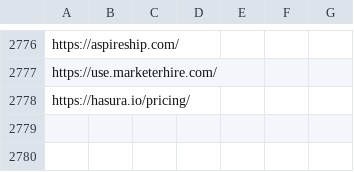
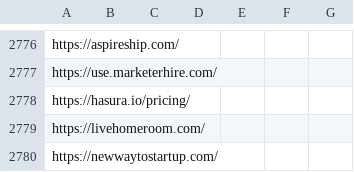
Before and after one commit to Vandivier/site-materials, a CSV file: bookmarks.csv, drawn as a sheet; only a part is shown, gaps mark what is left out.

Commit message:
books

```diff
--- a/bookmarks.csv
+++ b/bookmarks.csv
@@ -2778 +2778,3 @@ https://use.marketerhire.com/
 https://hasura.io/pricing/
+https://livehomeroom.com/
+https://newwaytostartup.com/
```
